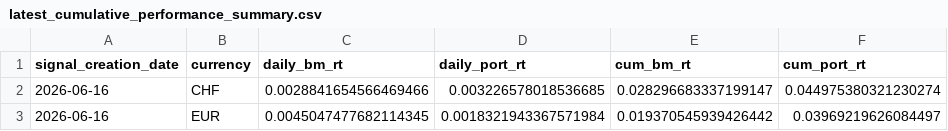
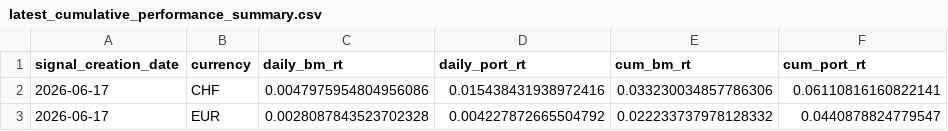
Before and after one commit to ebinger-analytics/quant-stock-signals, a CSV file: latest_cumulative_performance_summary.csv, drawn as a sheet.

```diff
--- a/latest_cumulative_performance_summary.csv
+++ b/latest_cumulative_performance_summary.csv
@@ -1,3 +1,3 @@
 signal_creation_date,currency,daily_bm_rt,daily_port_rt,cum_bm_rt,cum_port_rt
-2026-06-16,CHF,0.0028841654566469466,0.003226578018536685,0.028296683337199147,0.044975380321230274
-2026-06-16,EUR,0.0045047477682114345,0.0018321943367571984,0.019370545939426442,0.03969219626084497
+2026-06-17,CHF,0.0047975954804956086,0.015438431938972416,0.033230034857786306,0.06110816160822141
+2026-06-17,EUR,0.0028087843523702328,0.004227872665504792,0.022233737978128332,0.0440878824779547
```
Also changed, not shown: latest_daily_performance_metrics.csv, latest_signal.csv.
